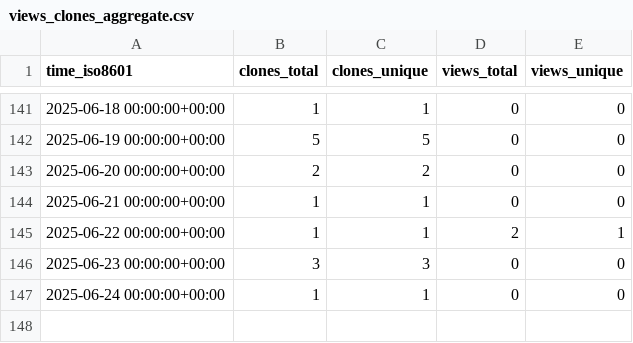
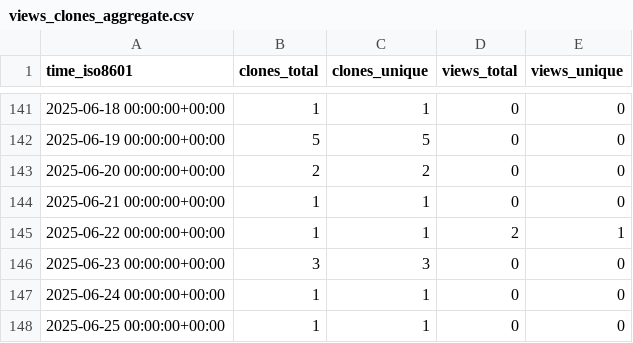
Before and after one commit to peff74/ESP8266_ESP32_Web_File_Manager, a CSV file: peff74/ESP8266_ESP32_Web_File_Manager/ghrs-data/views_clones_aggregate.csv, drawn as a sheet; only a part is shown, gaps mark what is left out.

```diff
--- a/peff74/ESP8266_ESP32_Web_File_Manager/ghrs-data/views_clones_aggregate.csv
+++ b/peff74/ESP8266_ESP32_Web_File_Manager/ghrs-data/views_clones_aggregate.csv
@@ -147 +147,2 @@ time_iso8601,clones_total,clones_unique,views_total,views_unique
 2025-06-24 00:00:00+00:00,1,1,0,0
+2025-06-25 00:00:00+00:00,1,1,0,0
```
Also changed, not shown: 1 other file.
